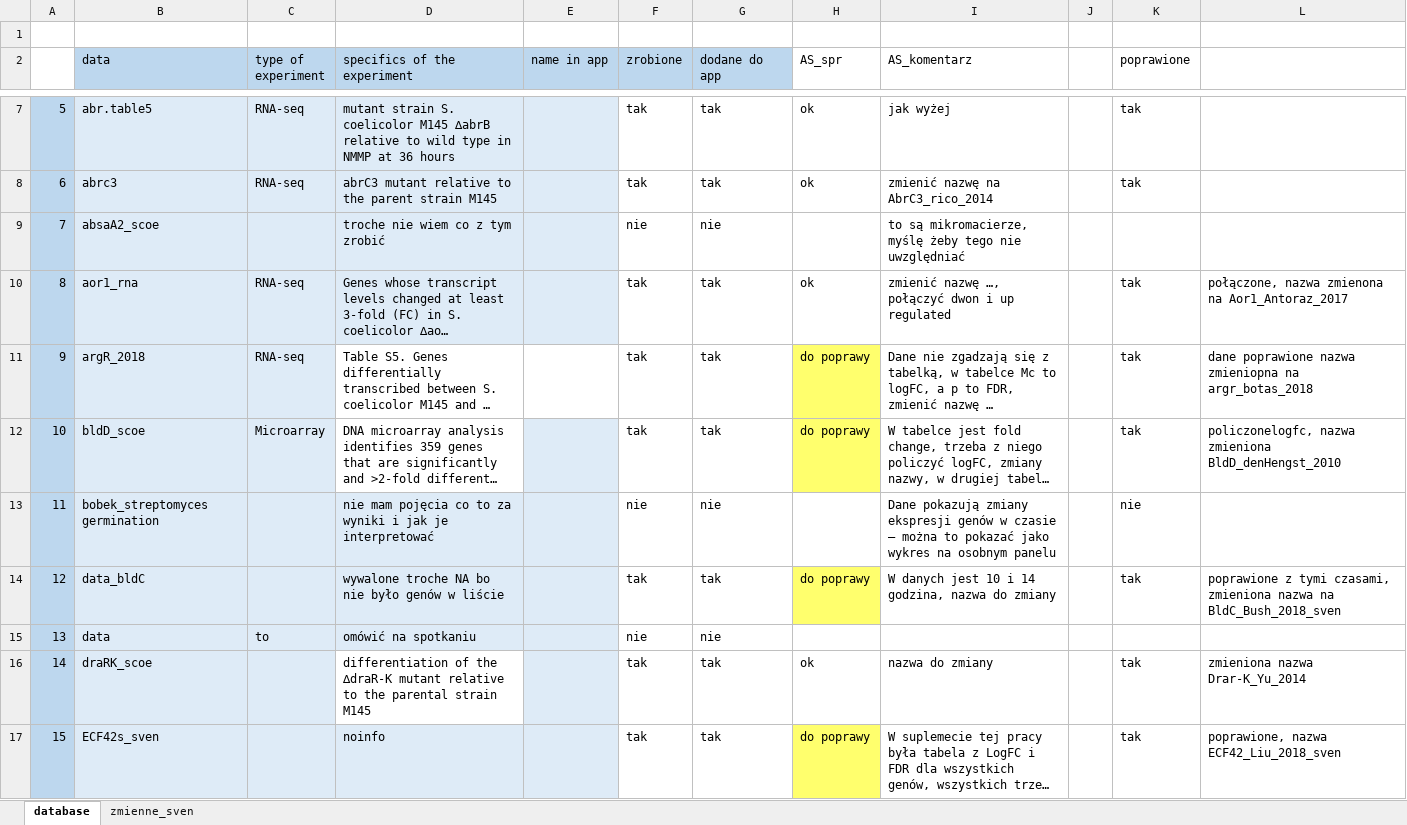
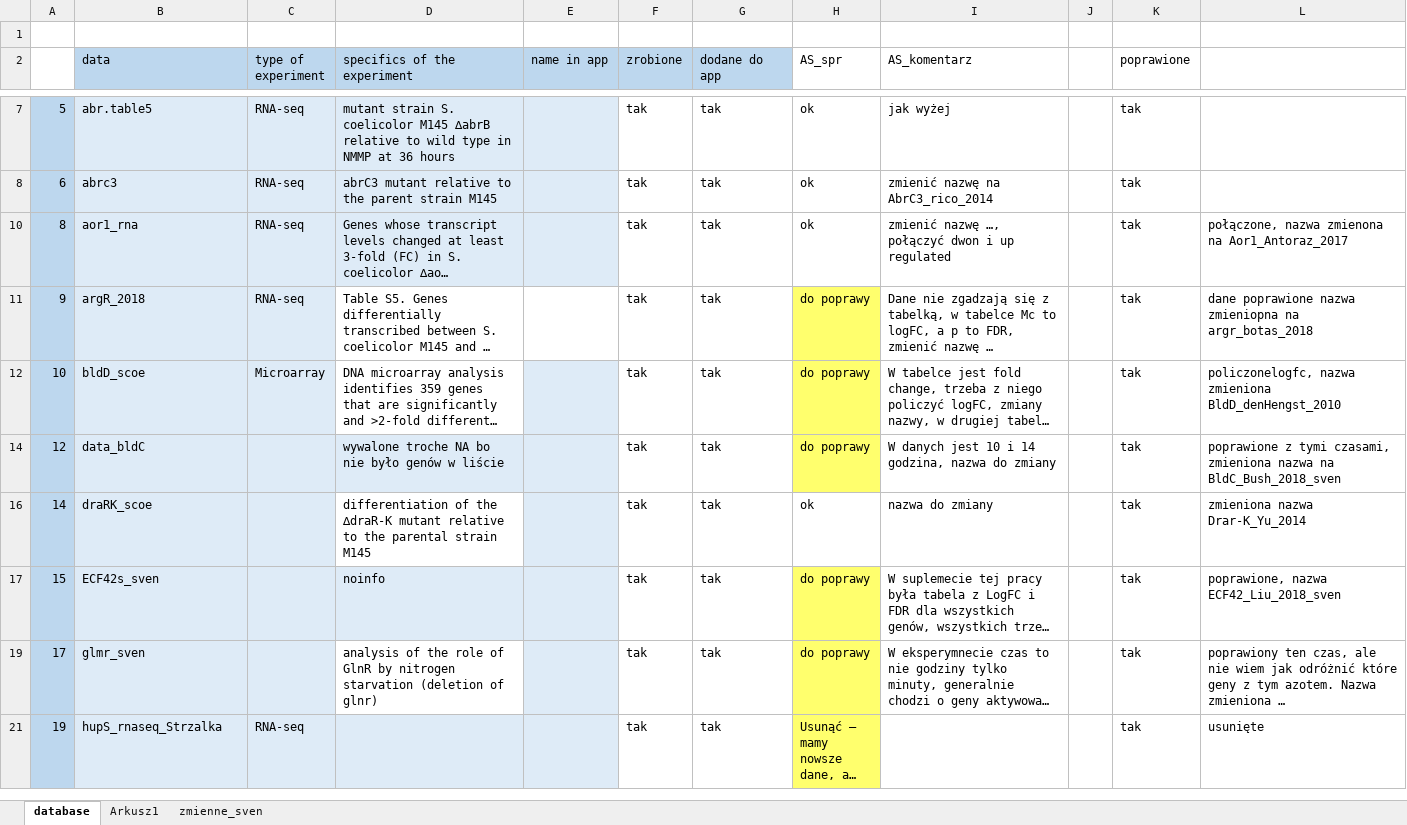
Before and after one commit to Majusz1320/projekt_mgr, an Excel workbook: datasets/data database.xlsx, sheet database, drawn as a sheet; only a part is shown, gaps mark what is left out; the shorter side is filled out with more unchanged rows; long unchanged cells end in …; values as stored, in another font and other column widths than the file's, no borders; conditional formats not drawn; the diff covers the shown part only; the diff names each change by its address in the sheet, - before the commit and + after, or states it on an @@ line.

```diff
--- a/datasets/data database.xlsx (sheet database)
+++ b/datasets/data database.xlsx (sheet database)
+sheet tab: Arkusz1
@@ row 9 hidden: 7 | absaA2_scoe |  | troche nie wiem co z tym zrobić |  | nie | nie |  | to są mikromacierze, myślę żeby tego nie uwzględniać @@
@@ row 13 hidden: 11 | bobek_streptomyces germination |  | nie mam pojęcia co to za wyniki i jak je interpretować |  | nie | nie |  | Dane pokazują zmiany ekspresji genów w czasie – można to pokazać jako wykres na osobnym panelu |  | nie @@
@@ row 15 hidden: 13 | data | to | omówić na spotkaniu |  | nie | nie @@
```
Also changed, not shown: 34 hidden or unhidden rows elsewhere in this sheet, 17 other files.
